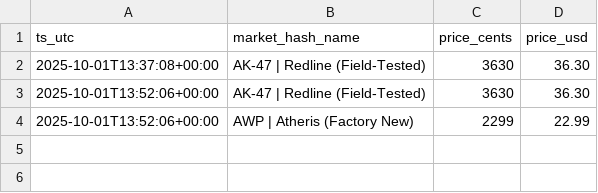
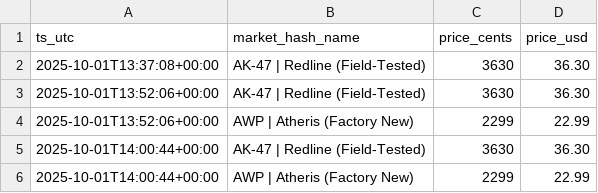
Before and after one commit to pierreledophin/cs2portfolio, a CSV file: data/price_history.csv, drawn as a sheet.

```diff
--- a/data/price_history.csv
+++ b/data/price_history.csv
@@ -4 +4,3 @@ ts_utc,market_hash_name,price_cents,price_usd
 2025-10-01T13:52:06+00:00,AWP | Atheris (Factory New),2299,22.99
+2025-10-01T14:00:44+00:00,AK-47 | Redline (Field-Tested),3630,36.30
+2025-10-01T14:00:44+00:00,AWP | Atheris (Factory New),2299,22.99
```
